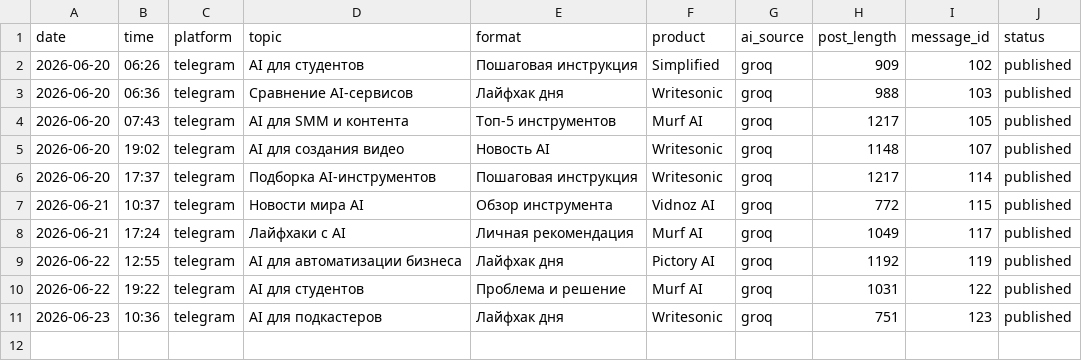
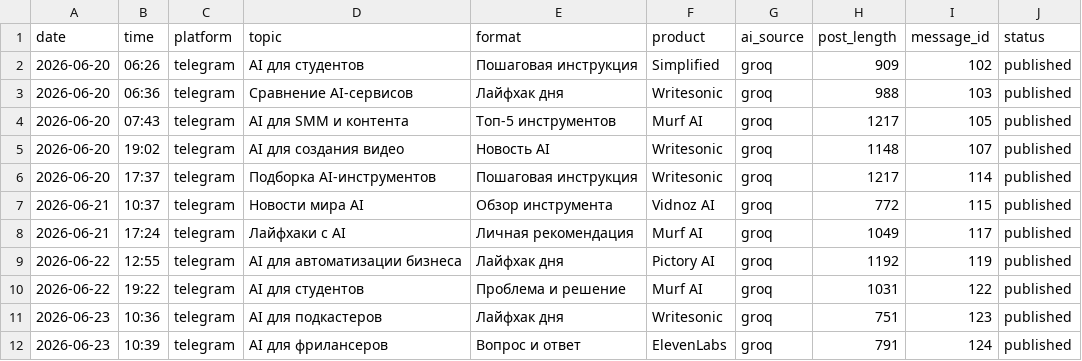
Before and after one commit to Kursha88/ai-affiliate-agents, a CSV file: data/published_posts.csv, drawn as a sheet; the diff names each change by its address in the sheet, - before the commit and + after, or states it on an @@ line.

```diff
--- a/data/published_posts.csv
+++ b/data/published_posts.csv
+row 12: 2026-06-23 | 10:39 | telegram | AI для фрилансеров | Вопрос и ответ | ElevenLabs | groq | 791 | 124 | published
```
Also changed, not shown: 1 other file.
